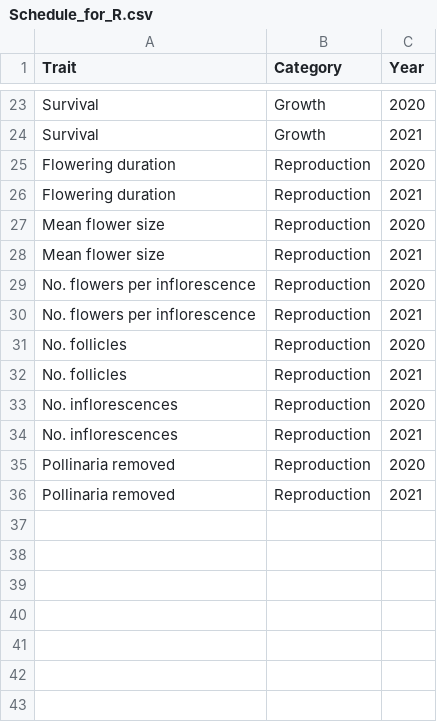
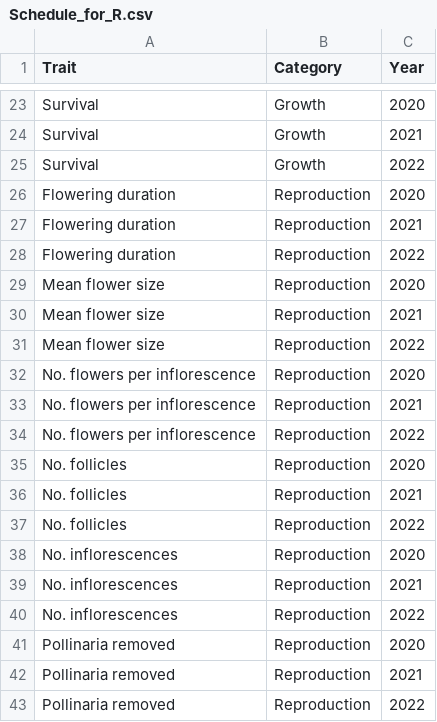
Before and after one commit to sbreitbart/urban_genetic_divergence, a CSV file: Phenotyping_schedule/Schedule_for_R.csv, drawn as a sheet; only a part is shown, gaps mark what is left out.

```diff
--- a/Phenotyping_schedule/Schedule_for_R.csv
+++ b/Phenotyping_schedule/Schedule_for_R.csv
@@ -24,13 +24,20 @@ Survival,Growth,2020,,,
 Survival,Growth,2021,,,
+Survival,Growth,2022,,,
 Flowering duration,Reproduction,2020,,,
 Flowering duration,Reproduction,2021,,,
+Flowering duration,Reproduction,2022,,,
 Mean flower size,Reproduction,2020,,,
 Mean flower size,Reproduction,2021,,,
+Mean flower size,Reproduction,2022,,,
 No. flowers per inflorescence,Reproduction,2020,,,
 No. flowers per inflorescence,Reproduction,2021,,,
+No. flowers per inflorescence,Reproduction,2022,,,
 No. follicles,Reproduction,2020,,,
 No. follicles,Reproduction,2021,,,
+No. follicles,Reproduction,2022,,,
 No. inflorescences,Reproduction,2020,,,
 No. inflorescences,Reproduction,2021,,,
+No. inflorescences,Reproduction,2022,,,
 Pollinaria removed,Reproduction,2020,,,
 Pollinaria removed,Reproduction,2021,,,
+Pollinaria removed,Reproduction,2022,,,
```
Also changed, not shown: Phenotyping_schedule/Phenotyping_schedule.csv, 35 other files.
